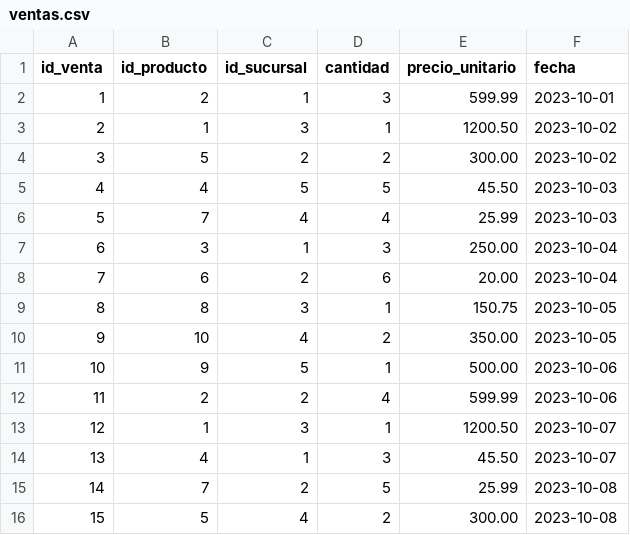
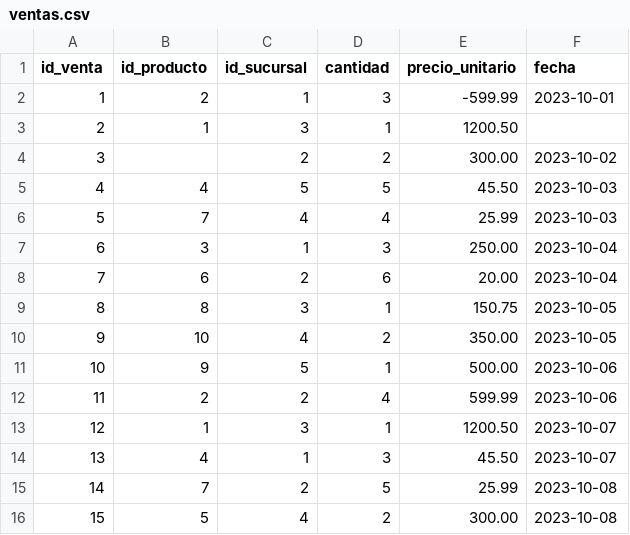
Before and after one commit to harcalow/RetotecnicoVentas, a CSV file: Archivos/ventas.csv, drawn as a sheet.

```diff
--- a/Archivos/ventas.csv
+++ b/Archivos/ventas.csv
@@ -1,5 +1,5 @@
 id_venta,id_producto,id_sucursal,cantidad,precio_unitario,fecha
-1,2,1,3,599.99,2023-10-01
-2,1,3,1,1200.50,2023-10-02
-3,5,2,2,300.00,2023-10-02
+1,2,1,3,-599.99,2023-10-01
+2,1,3,1,1200.50,
+3,,2,2,300.00,2023-10-02
 4,4,5,5,45.50,2023-10-03
```
Also changed, not shown: Archivos/productos.csv, 2 other files.
